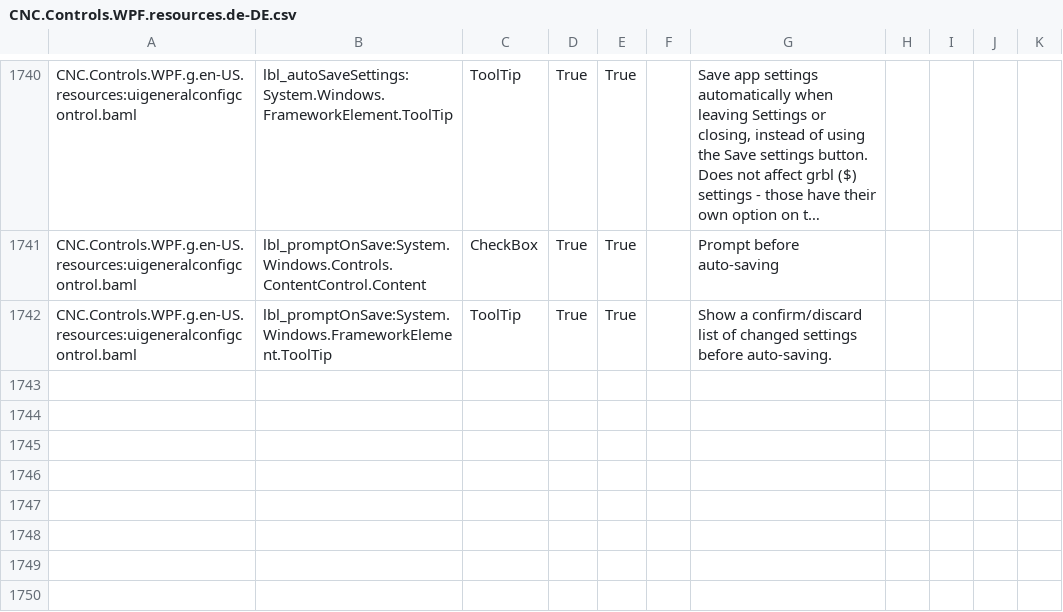
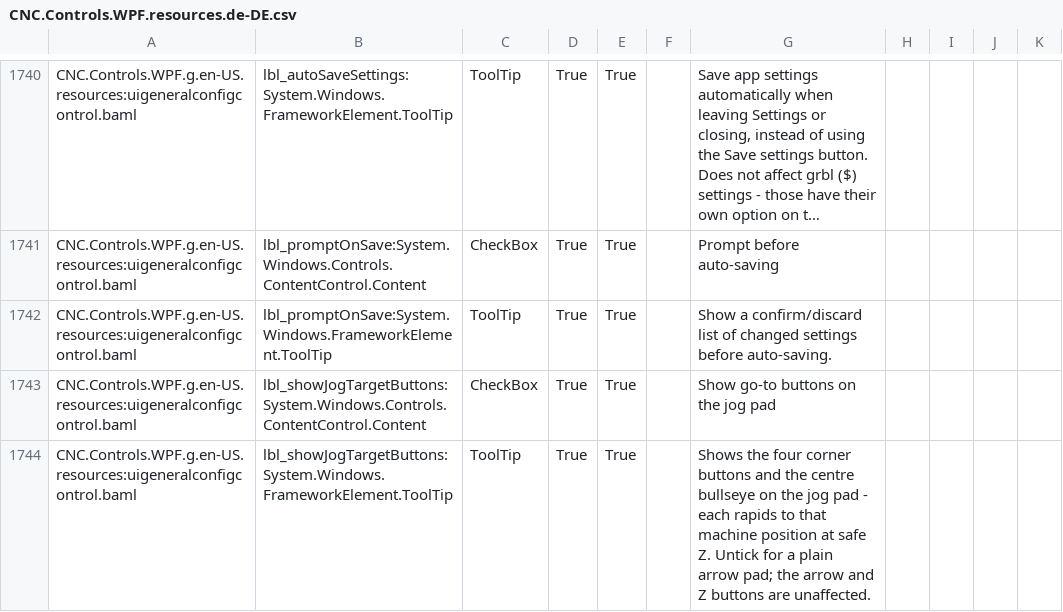
Before and after one commit to ioSenderV2/ioSender, a CSV file: Locale/de-DE/csv/CNC.Controls.WPF.resources.de-DE.csv, drawn as a sheet; only a part is shown, gaps mark what is left out; long unchanged cells end in ….

```diff
--- a/Locale/de-DE/csv/CNC.Controls.WPF.resources.de-DE.csv
+++ b/Locale/de-DE/csv/CNC.Controls.WPF.resources.de-DE.csv
@@ -1742 +1742,3 @@ CNC.Controls.WPF.g.en-US.resources:uigeneralconfigcontrol.baml,lbl_promptOnSave:
 CNC.Controls.WPF.g.en-US.resources:uigeneralconfigcontrol.baml,lbl_promptOnSave:System.Windows.FrameworkElement.ToolTip,ToolTip,True,True,,Show a confirm/discard list of changed settings before auto-saving.
+CNC.Controls.WPF.g.en-US.resources:uigeneralconfigcontrol.baml,lbl_showJogTargetButtons:System.Windows.Controls.ContentControl.Content,CheckBox,True,True,,Show go-to buttons on the jog pad
+CNC.Controls.WPF.g.en-US.resources:uigeneralconfigcontrol.baml,lbl_showJogTargetButtons:System.Windows.FrameworkElement.ToolTip,ToolTip,True,True,,Shows the four corner buttons and the centre bullseye on the jog pad - each rapids to that machine position at safe Z. Untick for a plain arrow pad; the arrow and Z buttons are unaffected.
```
Also changed, not shown: Locale/en-US/csv/CNC.Controls.WPF.resources.en-US.csv, Locale/hu-HU/csv/CNC.Controls.WPF.resources.hu-HU.csv, 4 other files.
